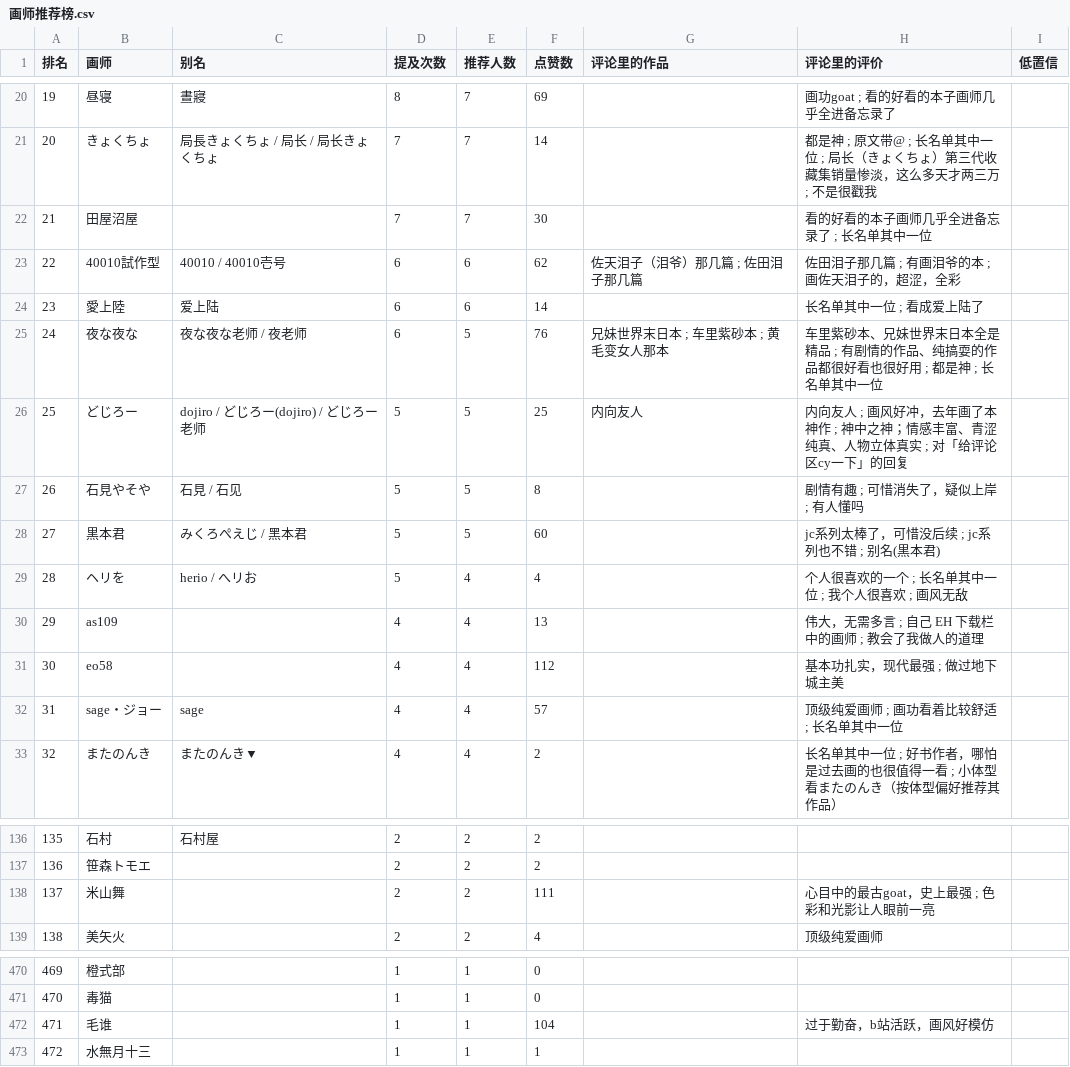
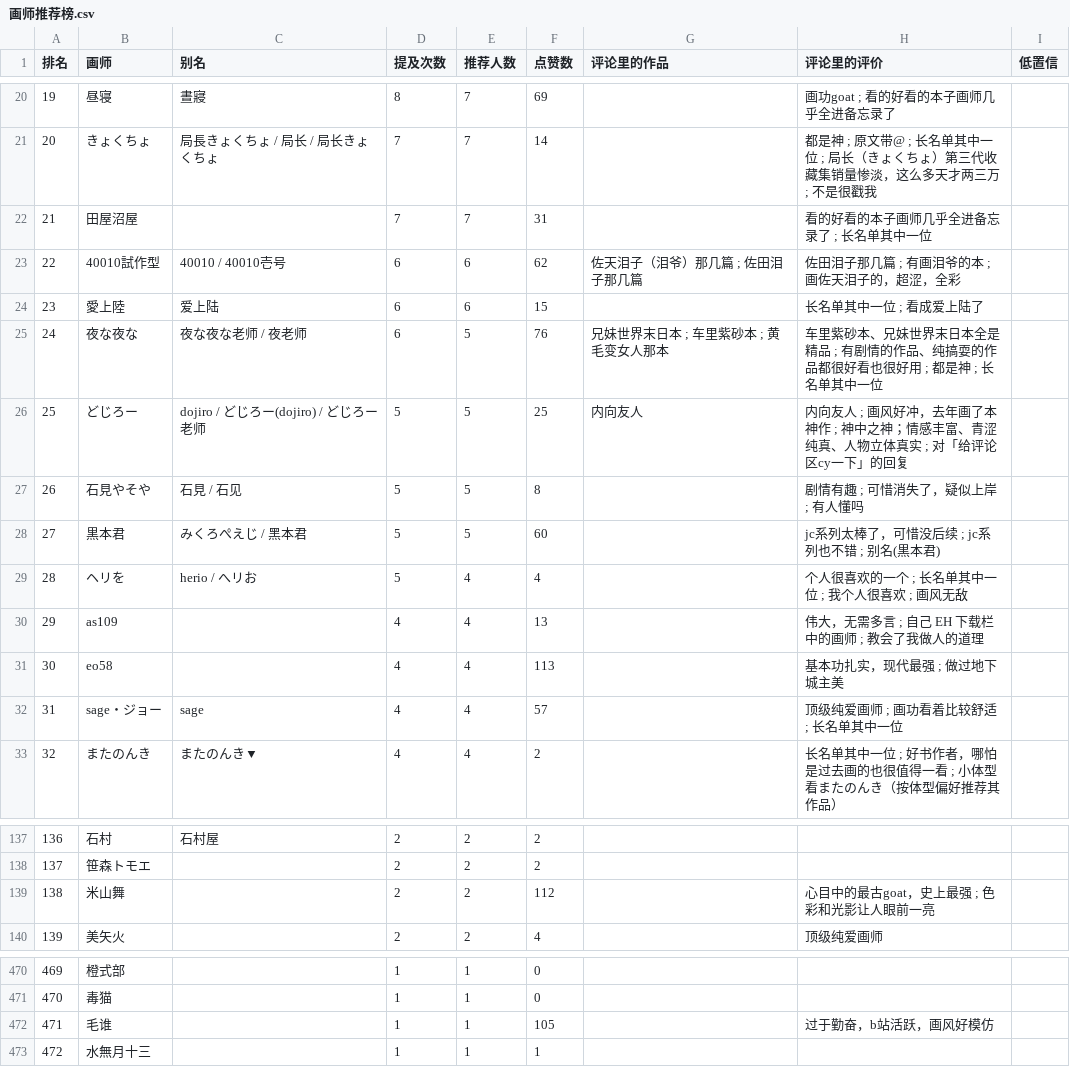
Before and after one commit to me1dlinger/bili-painter-recs, a CSV file: 画师推荐榜.csv, drawn as a sheet; only a part is shown, gaps mark what is left out; addresses are those after the commit; the diff covers the shown part only; the diff names each change by its address in the sheet, - before the commit and + after, or states it on an @@ line.

```diff
--- a/画师推荐榜.csv
+++ b/画师推荐榜.csv
-F22 (点赞数): 30
+F22 (点赞数): 31
-F24 (点赞数): 14
+F24 (点赞数): 15
-F31 (点赞数): 112
+F31 (点赞数): 113
@@ column A (排名) renumbered between rows 80 and 322 @@
-F139 (点赞数): 111
+F139 (点赞数): 112
-F472 (点赞数): 104
+F472 (点赞数): 105
```
Also changed, not shown: 1 added row, 1 removed row and 8 edited cells elsewhere in this file, 8 other files.
